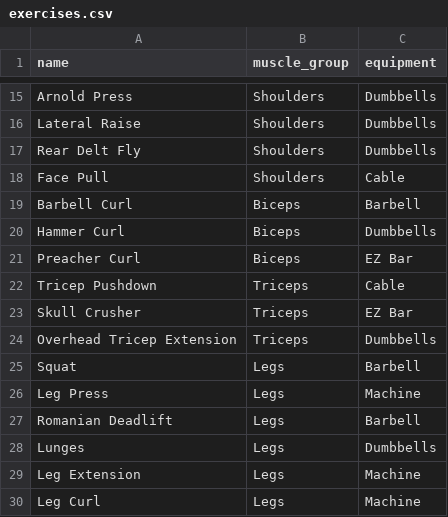
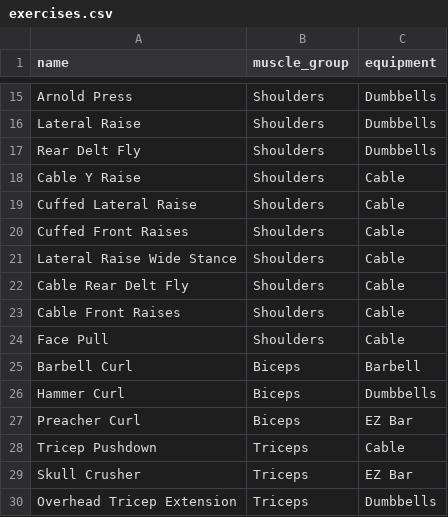
Before and after one commit to Sedlx/DayOneFitness, a CSV file: data/exercises.csv, drawn as a sheet; only a part is shown, gaps mark what is left out; the shorter side is filled out with more unchanged rows; the diff names each change by its address in the sheet, - before the commit and + after, or states it on an @@ line.

Commit message:
More Exercises

```diff
--- a/data/exercises.csv
+++ b/data/exercises.csv
+row 18: Cable Y Raise | Shoulders | Cable
+row 19: Cuffed Lateral Raise | Shoulders | Cable
+row 20: Cuffed Front Raises | Shoulders | Cable
+row 21: Lateral Raise Wide Stance | Shoulders | Cable
+row 22: Cable Rear Delt Fly | Shoulders | Cable
+row 23: Cable Front Raises | Shoulders | Cable
```
